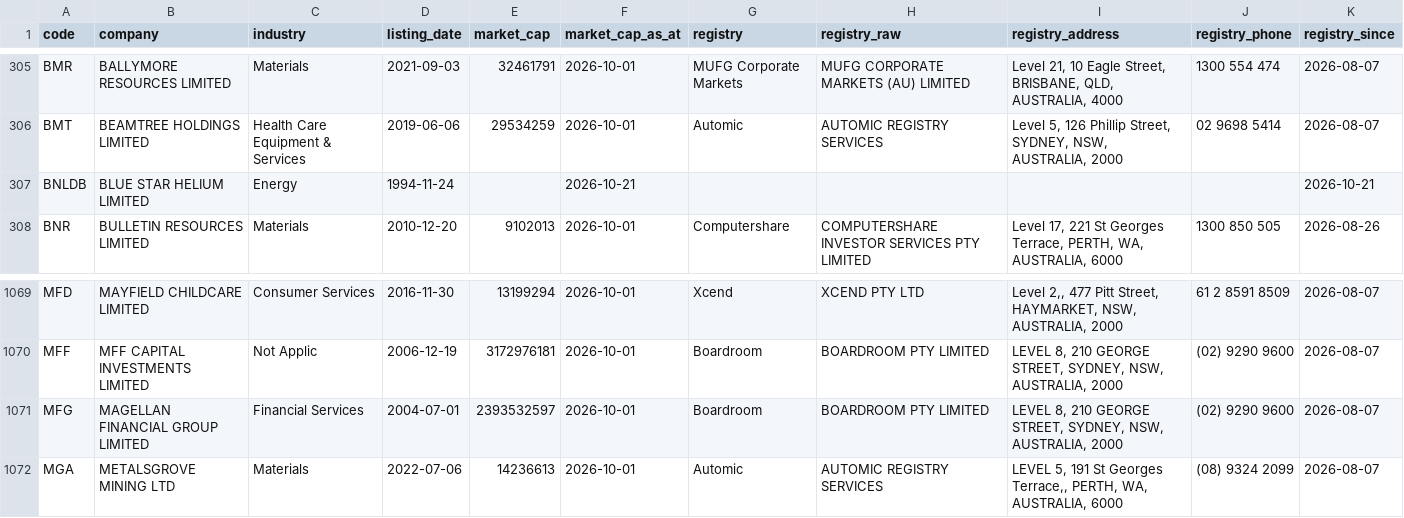
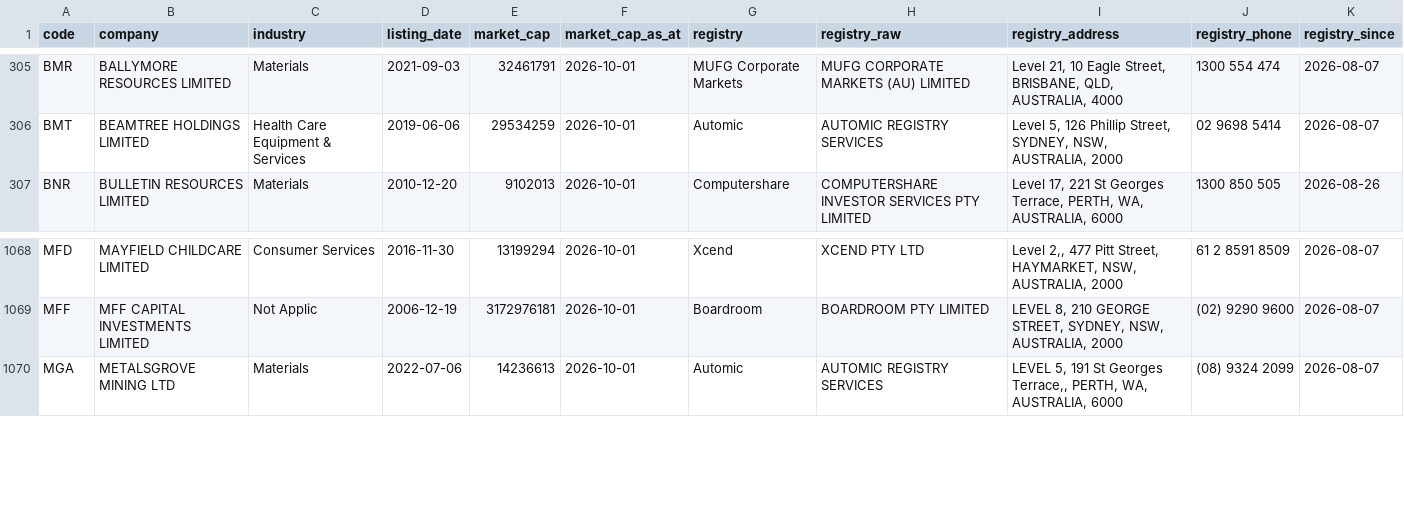
Before and after one commit to nwbort/registry-tracker, a CSV file: data/asx_registries.csv, drawn as a sheet; only a part is shown, gaps mark what is left out.

```diff
--- a/data/asx_registries.csv
+++ b/data/asx_registries.csv
@@ -306,3 +306,2 @@ BMR,BALLYMORE RESOURCES LIMITED,Materials,2021-09-03,32461791,2026-10-01,MUFG Co
 BMT,BEAMTREE HOLDINGS LIMITED,Health Care Equipment & Services,2019-06-06,29534259,2026-10-01,Automic,AUTOMIC REGISTRY SERVICES,"Level 5, 126 Phillip Street, SYDNEY, NSW, AUSTRALIA, 2000",02 9698 5414,2026-08-07
-BNLDB,BLUE STAR HELIUM LIMITED,Energy,1994-11-24,,2026-10-21,,,,,2026-10-21
 BNR,BULLETIN RESOURCES LIMITED,Materials,2010-12-20,9102013,2026-10-01,Computershare,COMPUTERSHARE INVESTOR SERVICES PTY LIMITED,"Level 17, 221 St Georges Terrace, PERTH, WA, AUSTRALIA, 6000",1300 850 505,2026-08-26
@@ -1070,3 +1069,2 @@ MFD,MAYFIELD CHILDCARE LIMITED,Consumer Services,2016-11-30,13199294,2026-10-01,
 MFF,MFF CAPITAL INVESTMENTS LIMITED,Not Applic,2006-12-19,3172976181,2026-10-01,Boardroom,BOARDROOM PTY LIMITED,"LEVEL 8, 210 GEORGE STREET, SYDNEY, NSW, AUSTRALIA, 2000",(02) 9290 9600,2026-08-07
-MFG,MAGELLAN FINANCIAL GROUP LIMITED,Financial Services,2004-07-01,2393532597,2026-10-01,Boardroom,BOARDROOM PTY LIMITED,"LEVEL 8, 210 GEORGE STREET, SYDNEY, NSW, AUSTRALIA, 2000",(02) 9290 9600,2026-08-07
 MGA,METALSGROVE MINING LTD,Materials,2022-07-06,14236613,2026-10-01,Automic,AUTOMIC REGISTRY SERVICES,"LEVEL 5, 191 St Georges Terrace,, PERTH, WA, AUSTRALIA, 6000",(08) 9324 2099,2026-08-07
```
